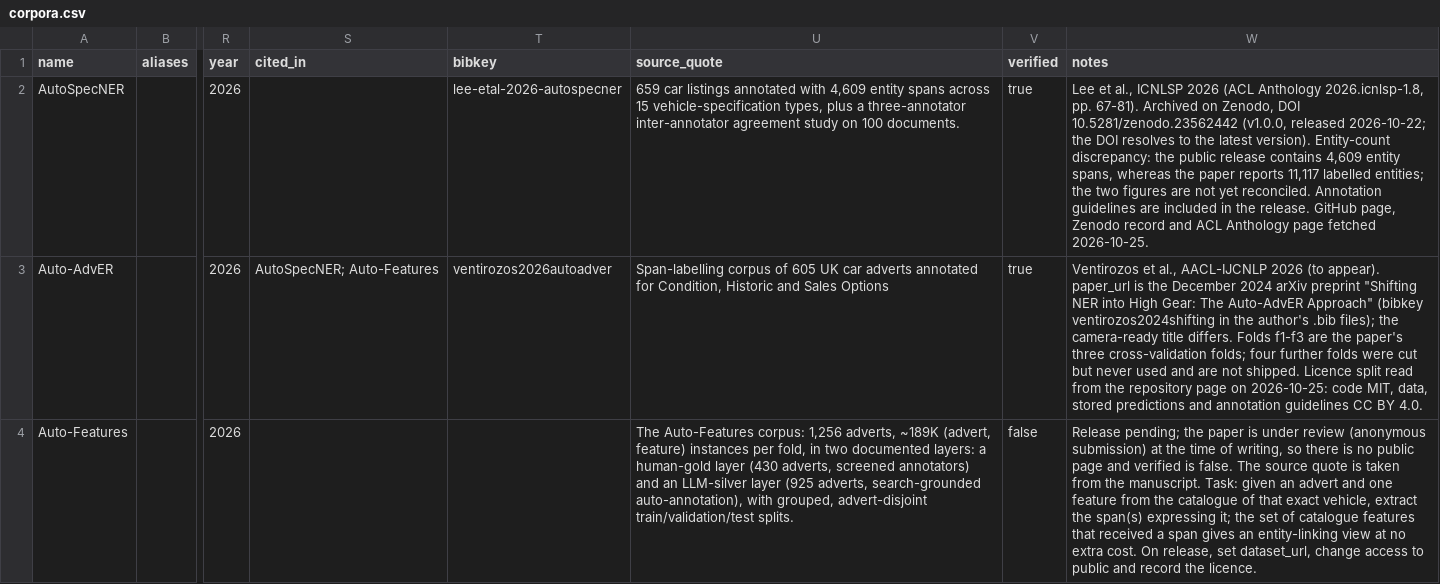
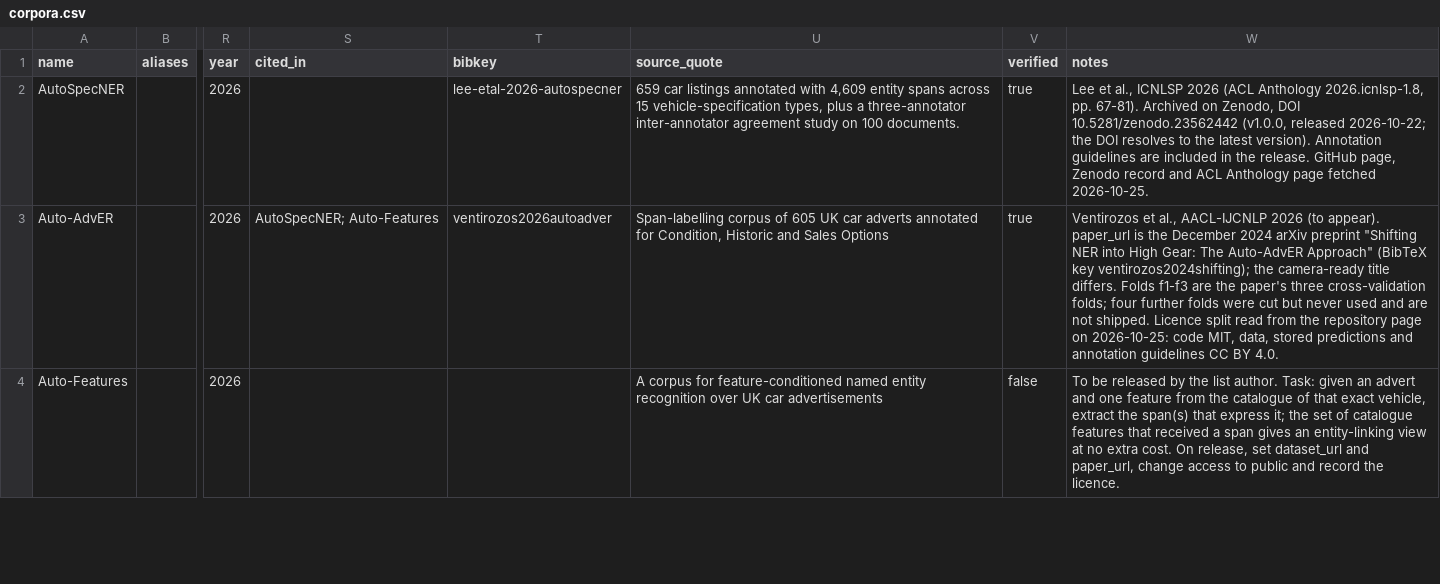
Before and after one commit to FilipposVentirozos/awesome-automotive-nlp, a CSV file: data/corpora.csv, drawn as a sheet; only a part is shown, gaps mark what is left out; the diff covers the shown part only; the diff names each change by its address in the sheet, - before the commit and + after, or states it on an @@ line.

```diff
--- a/data/corpora.csv
+++ b/data/corpora.csv
-W2 (notes): …latest version). Entity-count discrepancy: the public release contains 4,609 entity spans, whereas the paper reports 11,117 labelled entities; the two figures are not yet reconciled. Annotation guidelines…
+W2 (notes): …latest version). Annotation guidelines…
-W3 (notes): …Auto-AdvER Approach" (bibkey ventirozos2024shifting in the author's .bib files); the camera-ready…
+W3 (notes): …Auto-AdvER Approach" (BibTeX key ventirozos2024shifting); the camera-ready…
-U4 (source_quote): The Auto-Features corpus: 1,256 adverts, ~189K (advert, feature) instances per fold, in two documented layers: a human-gold layer (430 adverts, screened annotators) and an LLM-silver layer (925 adverts, search-grounded auto-annotation), with grouped, advert-disjoint train/validation/test splits.
+U4 (source_quote): A corpus for feature-conditioned named entity recognition over UK car advertisements
-W4 (notes): Release pending; the paper is under review (anonymous submission) at the time of writing, so there is no public page and verified is false. The source quote is taken from the manuscript. Task: given an advert and one feature from the catalogue of that exact vehicle, extract the span(s) expressing it; the set of catalogue features that received a span gives an entity-linking view at no extra cost. On release, set dataset_url, change access…
+W4 (notes): To be released by the list author. Task: given an advert and one feature from the catalogue of that exact vehicle, extract the span(s) that express it; the set of catalogue features that received a span gives an entity-linking view at no extra cost. On release, set dataset_url and paper_url, change access…
```
Also changed, not shown: 4 edited cells elsewhere in this file, 8 other files.
